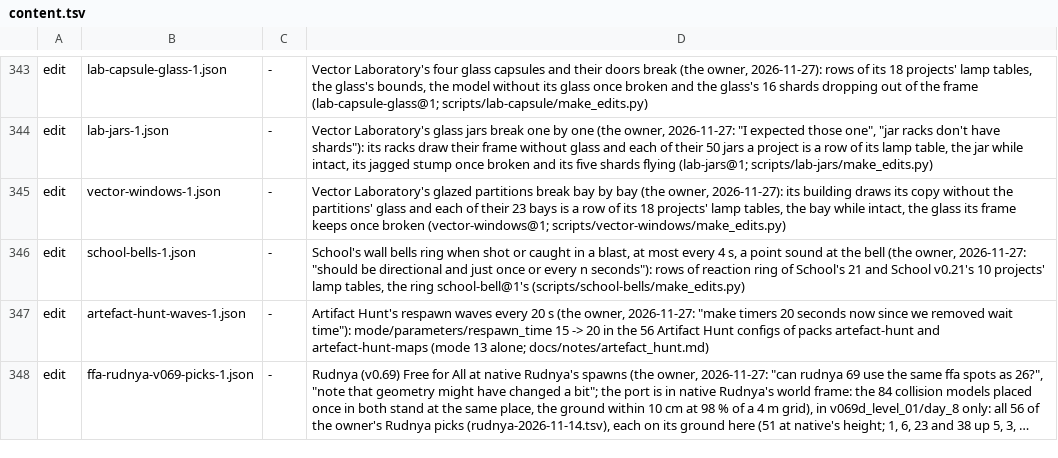
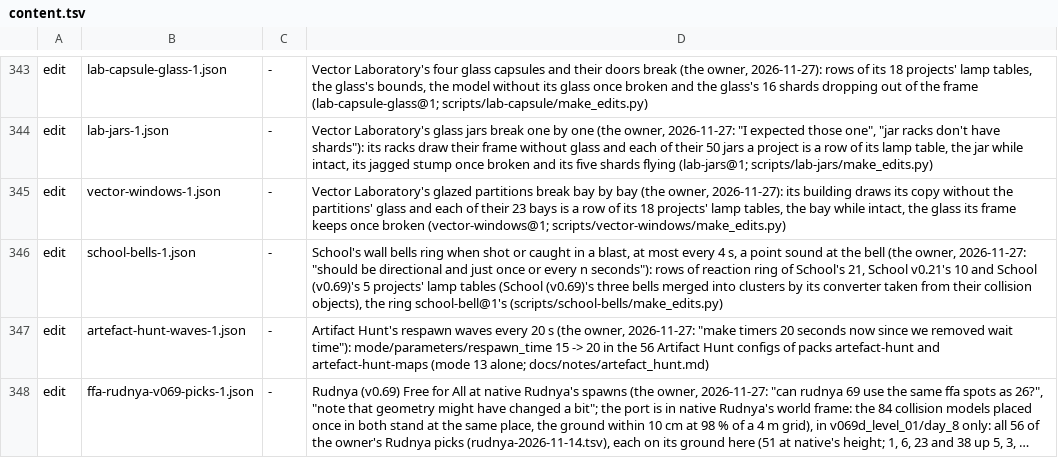
Before and after one commit to srp-survarium/skhid-srp, a TSV file: release/content.tsv, drawn as a sheet; only a part is shown, gaps mark what is left out; long unchanged cells end in ….

Commit message:
School (v0.69)'s bells ring when shot, as School's do (school-bells-1)
The owner: School's hanging bell rings when shot in 0.69d, not in the port. 0.69d's School has
no ring of its own: its four bells are plain props, the stock model props/electric/bell_school
with its collision (game material metall_thin, 17; cgroup 8, cmask 16), and no sound, script or
object within 2.5 m of any of them; a shot plays the metal's hit, which the port plays too (it
keeps the same model, collision and material at the same four places). What rings is Skhid's own
ring (exe patch 81's lamp rows of reaction "ring", pack school-bell@1), and school-bells-1 was made
before the port: its rows named School's 21 and v0.21's 10 projects alone, none of
v069d_level_02's.

The port's converter merged three of the four bells' render visuals into clusters of models alike
(v069d_school/srp_cluster/...), so make_edits.py, which found bells by their visuals, saw one. It
now takes a bell from its collision object where no visual of it stands within 5 cm (bells_of,
tested). Regenerated over the manifest as it stands before the list: the 124 rows of School and
v0.21 the same, 20 new: four bells in each of v069d_level_02's day_2 to day_5 and the new day_ah,
two of them at native School's very places. The bullet's clip stops on the bell's collision,
inside its bounds (2 cm larger), so the ray reaches them as it reaches the collision-less bells.

```diff
--- a/release/content.tsv
+++ b/release/content.tsv
@@ -345,3 +345,3 @@ edit	lab-jars-1.json	-	Vector Laboratory's glass jars break one by one (the owne
 edit	vector-windows-1.json	-	Vector Laboratory's glazed partitions break bay by bay (the owner, 2026-11-27): its building draws its copy without the partitions' glass and each of their 23 bays is a row of its 18 projects' lamp tables, the bay while intact, the glass its frame keeps once broken (vector-windows@1; scripts/vector-windows/make_edits.py)
-edit	school-bells-1.json	-	School's wall bells ring when shot or caught in a blast, at most every 4 s, a point sound at the bell (the owner, 2026-11-27: "should be directional and just once or every n seconds"): rows of reaction ring of School's 21 and School v0.21's 10 projects' lamp tables, the ring school-bell@1's (scripts/school-bells/make_edits.py)
+edit	school-bells-1.json	-	School's wall bells ring when shot or caught in a blast, at most every 4 s, a point sound at the bell (the owner, 2026-11-27: "should be directional and just once or every n seconds"): rows of reaction ring of School's 21, School v0.21's 10 and School (v0.69)'s 5 projects' lamp tables (School (v0.69)'s three bells merged into clusters by its converter taken from their collision objects), the ring school-bell@1's (scripts/school-bells/make_edits.py)
 edit	artefact-hunt-waves-1.json	-	Artifact Hunt's respawn waves every 20 s (the owner, 2026-11-27: "make timers 20 seconds now since we removed wait time"): mode/parameters/respawn_time 15 -> 20 in the 56 Artifact Hunt configs of packs artefact-hunt and artefact-hunt-maps (mode 13 alone; docs/notes/artefact_hunt.md)
```
Also changed, not shown: 4 other files.
